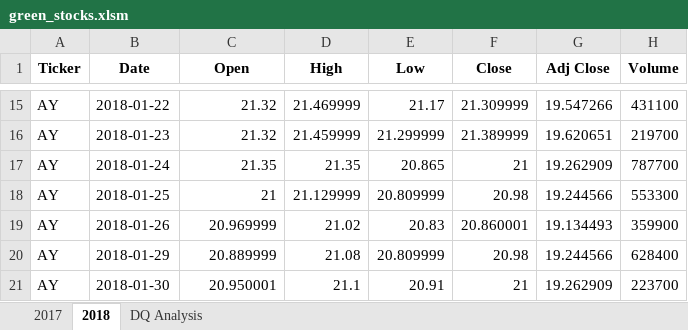
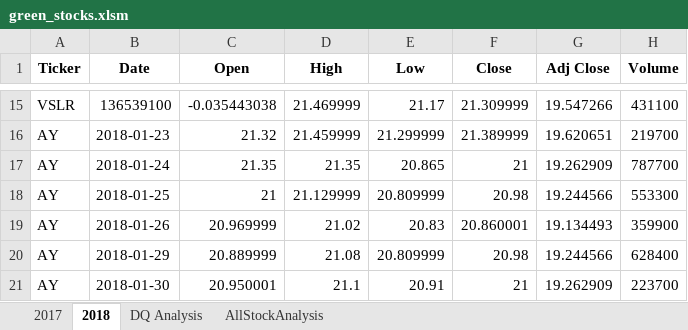
Before and after one commit to AlexandraWilliams7/stock-analysis, an Excel workbook: green_stocks.xlsm, sheet 2018, drawn as a sheet; only a part is shown, gaps mark what is left out; values as stored, in another font and other column widths than the file's, no borders; the diff covers the shown part only; the diff names each change by its address in the sheet, - before the commit and + after, or states it on an @@ line.

Commit message:
all stock analysis update

```diff
--- a/green_stocks.xlsm (sheet 2018)
+++ b/green_stocks.xlsm (sheet 2018)
+sheet tab: AllStockAnalysis
-A15 (Ticker): AY
+A15 (Ticker): VSLR
-B15 (Date): 2018-01-22
+B15 (Date): 136539100
-C15 (Open): 21.32
+C15 (Open): -0.035443038
```
Also changed, not shown: 32 edited cells elsewhere in this sheet, sheet DQ Analysis.
